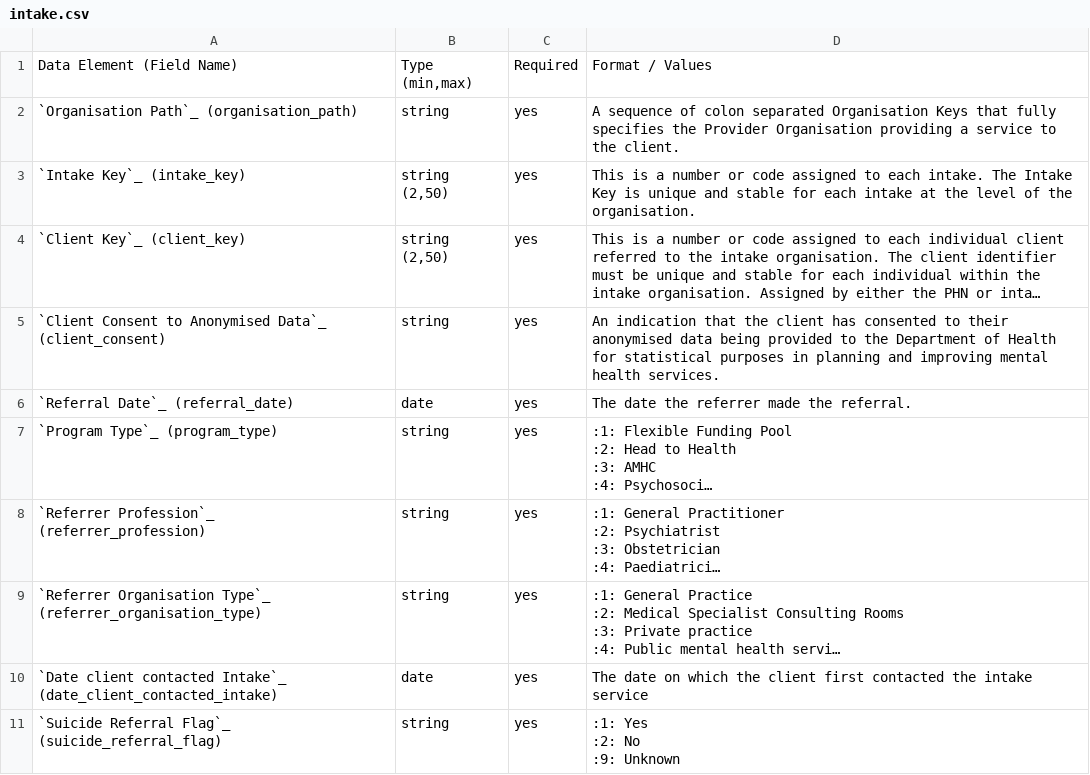
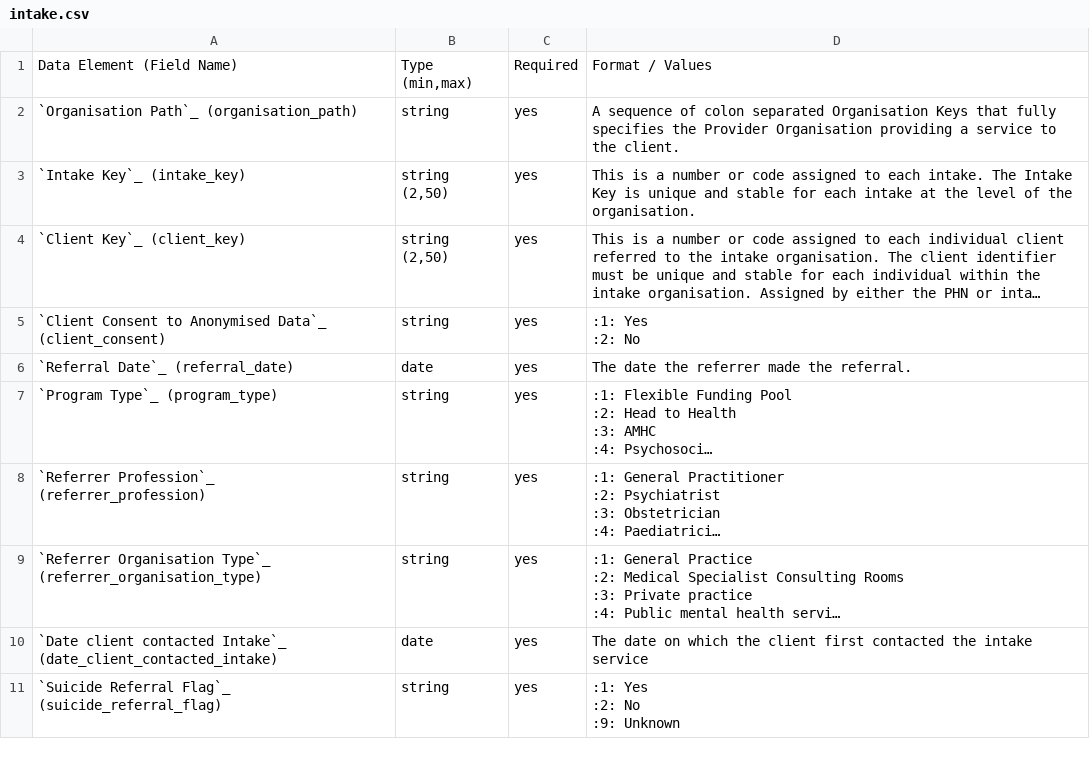
Before and after one commit to logicly-au/pmhc-mds-spec, a CSV file: doc/record/intake.csv, drawn as a sheet; only a part is shown; long unchanged cells end in …; ↵ is a line break in a cell; the diff names each change by its address in the sheet, - before the commit and + after, or states it on an @@ line.

```diff
--- a/doc/record/intake.csv
+++ b/doc/record/intake.csv
-D5: An indication that the client has consented to their anonymised data being provided to the Department of Health for statistical purposes in planning and improving mental health services.
+D5: :1: Yes ↵ :2: No
```
Also changed, not shown: 3 other files.
